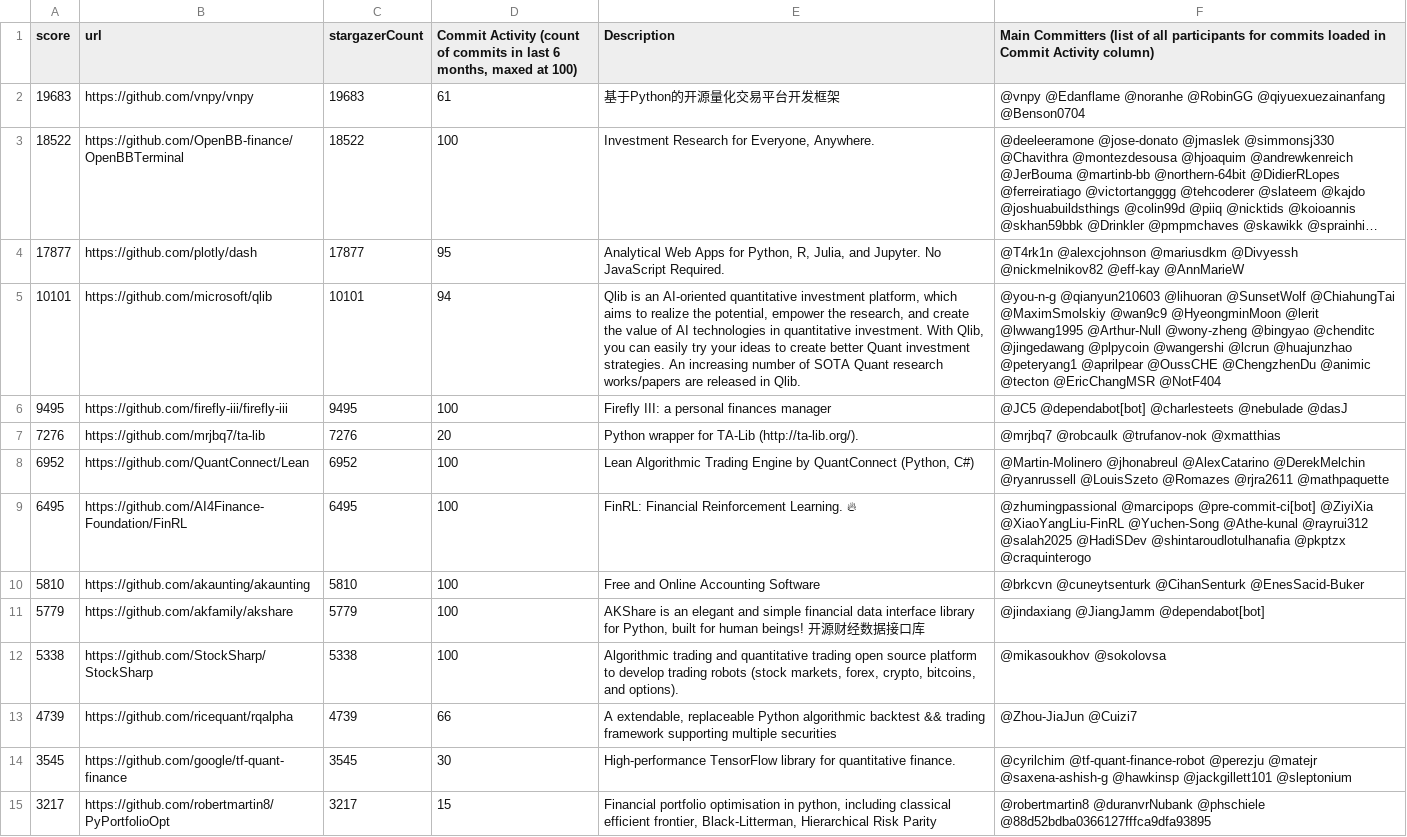
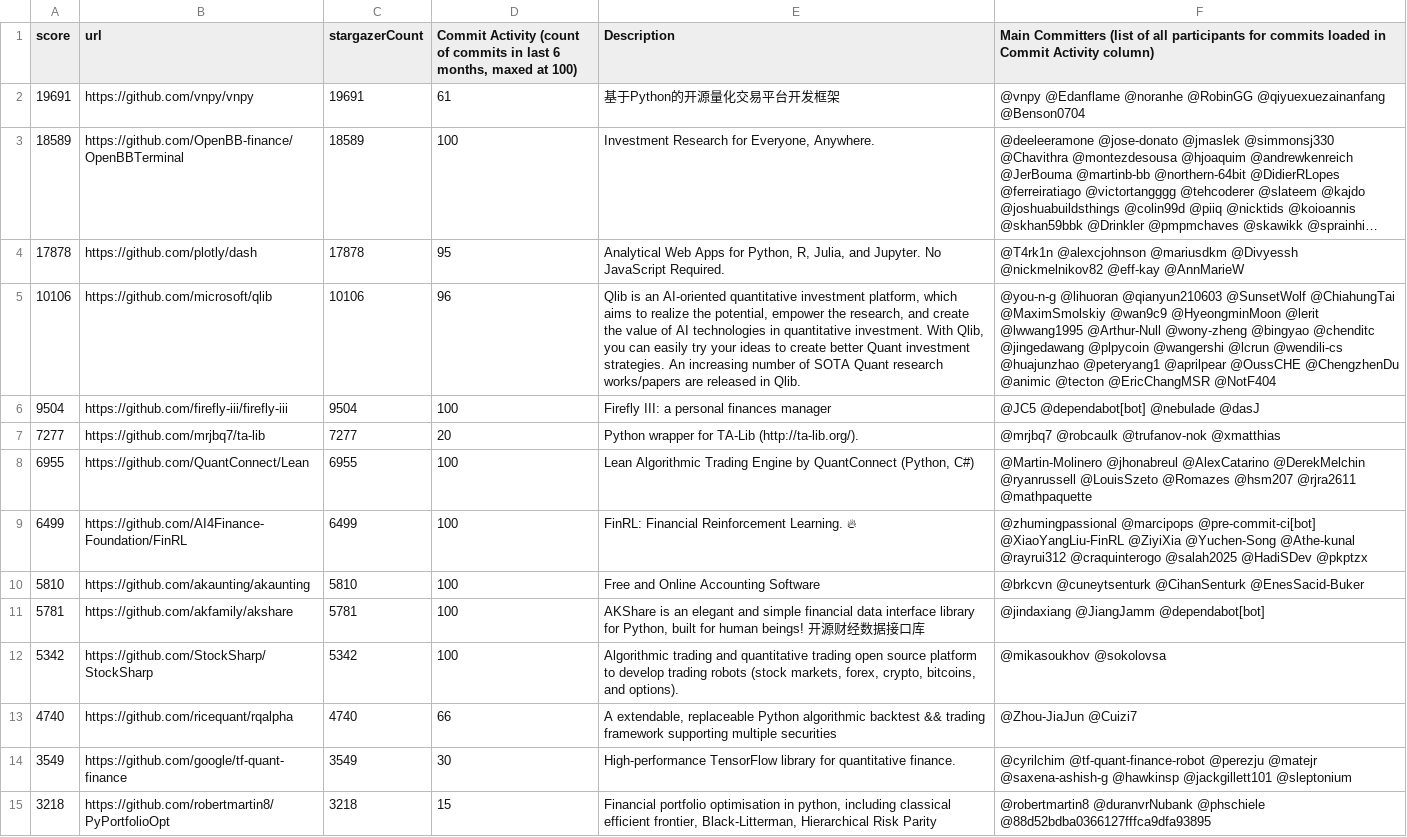
Before and after one commit to finos-labs/project-analysis, a CSV file: finance-topic.csv, drawn as a sheet; only a part is shown; long unchanged cells end in …; the diff covers the shown part only; the diff names each change by its address in the sheet, - before the commit and + after, or states it on an @@ line.

Commit message:
Landscape Scanning Generated File

```diff
--- a/finance-topic.csv
+++ b/finance-topic.csv
-A2 (score): 19683
+A2 (score): 19691
-C2 (stargazerCount): 19683
+C2 (stargazerCount): 19691
-A3 (score): 18522
+A3 (score): 18589
-C3 (stargazerCount): 18522
+C3 (stargazerCount): 18589
-A4 (score): 17877
+A4 (score): 17878
-C4 (stargazerCount): 17877
+C4 (stargazerCount): 17878
-A5 (score): 10101
+A5 (score): 10106
-C5 (stargazerCount): 10101
+C5 (stargazerCount): 10106
-D5: 94
+D5: 96
-F5: @you-n-g @qianyun210603 @lihuoran @SunsetWolf @ChiahungTai @MaximSmolskiy @wan9c9 @HyeongminMoon @lerit @lwwang1995 @Arthur-Null @wony-zheng @bingyao @chenditc @jingedawang @plpycoin @wangershi @lcrun @huajunzhao @peteryang1…
+F5: @you-n-g @lihuoran @qianyun210603 @SunsetWolf @ChiahungTai @MaximSmolskiy @wan9c9 @HyeongminMoon @lerit @lwwang1995 @Arthur-Null @wony-zheng @bingyao @chenditc @jingedawang @plpycoin @wangershi @lcrun @wendili-cs @huajunzhao @peteryang1…
-A6 (score): 9495
+A6 (score): 9504
-C6 (stargazerCount): 9495
+C6 (stargazerCount): 9504
-F6: @JC5 @dependabot[bot] @charlesteets @nebulade @dasJ
+F6: @JC5 @dependabot[bot] @nebulade @dasJ
-A7 (score): 7276
+A7 (score): 7277
-C7 (stargazerCount): 7276
+C7 (stargazerCount): 7277
-A8 (score): 6952
+A8 (score): 6955
-C8 (stargazerCount): 6952
+C8 (stargazerCount): 6955
-F8: …@LouisSzeto @Romazes @rjra2611 @mathpaquette
+F8: …@LouisSzeto @Romazes @hsm207 @rjra2611 @mathpaquette
-A9 (score): 6495
+A9 (score): 6499
-C9 (stargazerCount): 6495
+C9 (stargazerCount): 6499
-F9: …@marcipops @pre-commit-ci[bot] @ZiyiXia @XiaoYangLiu-FinRL @Yuchen-Song @Athe-kunal @rayrui312 @salah2025 @HadiSDev @shintaroudlotulhanafia @pkptzx @craquinterogo
+F9: …@marcipops @pre-commit-ci[bot] @XiaoYangLiu-FinRL @ZiyiXia @Yuchen-Song @Athe-kunal @rayrui312 @craquinterogo @salah2025 @HadiSDev @pkptzx
-A11 (score): 5779
+A11 (score): 5781
-C11 (stargazerCount): 5779
+C11 (stargazerCount): 5781
-A12 (score): 5338
+A12 (score): 5342
-C12 (stargazerCount): 5338
+C12 (stargazerCount): 5342
-A13 (score): 4739
+A13 (score): 4740
-C13 (stargazerCount): 4739
+C13 (stargazerCount): 4740
-A14 (score): 3545
+A14 (score): 3549
-C14 (stargazerCount): 3545
+C14 (stargazerCount): 3549
-A15 (score): 3217
+A15 (score): 3218
-C15 (stargazerCount): 3217
+C15 (stargazerCount): 3218
```
Also changed, not shown: 2 added rows, 2 removed rows and 57 edited cells elsewhere in this file.
